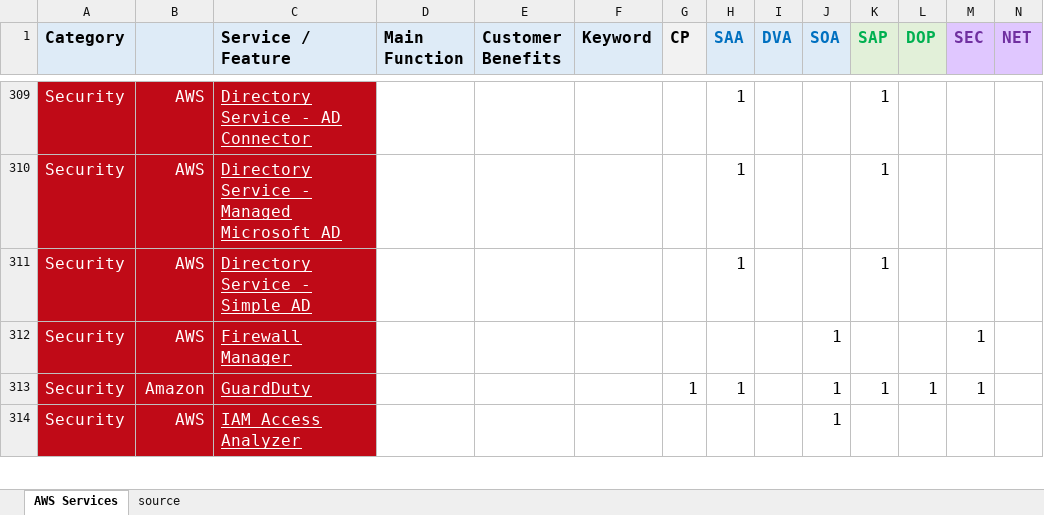
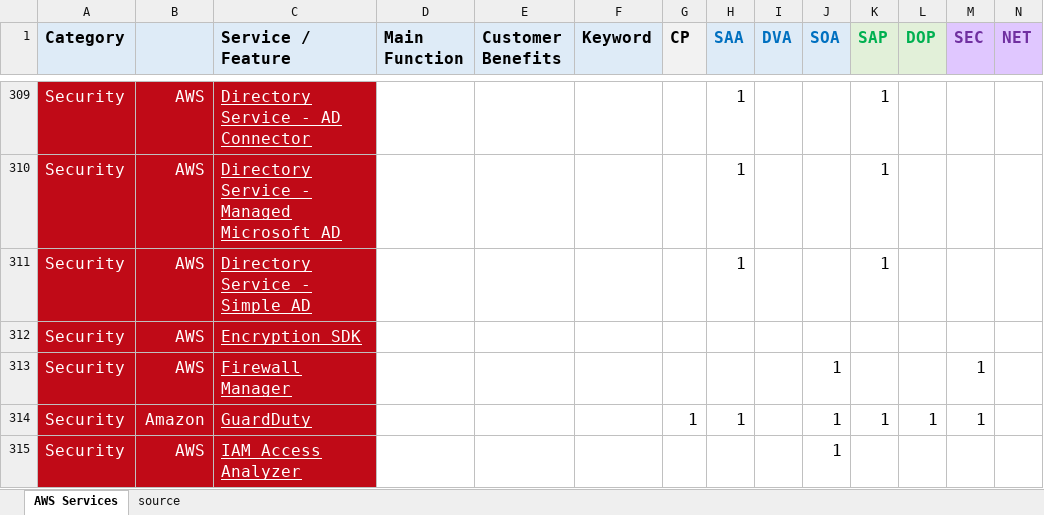
Before and after one commit to corbuno/aws-services-crib-sheet, an Excel workbook: aws-services-crib-sheet.xlsx, sheet AWS Services, drawn as a sheet; only a part is shown, gaps mark what is left out; values as stored, in another font and other column widths than the file's, no borders; rows hold the shown columns only; the diff names each change by its address in the sheet, - before the commit and + after, or states it on an @@ line.

Commit message:
encryption sdk

```diff
--- a/aws-services-crib-sheet.xlsx (sheet AWS Services)
+++ b/aws-services-crib-sheet.xlsx (sheet AWS Services)
+row 312: Security | AWS | Encryption SDK
```
